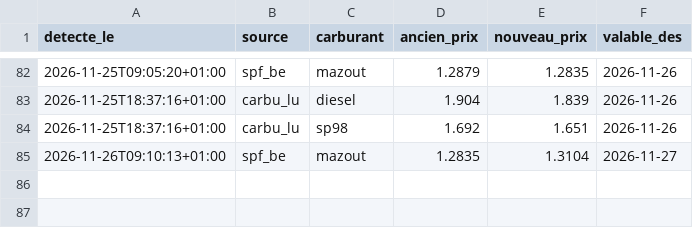
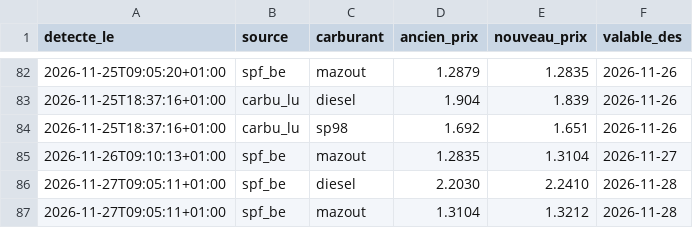
Before and after one commit to GuillDecker/Fuel-Alert-Bot, a CSV file: history.csv, drawn as a sheet; only a part is shown, gaps mark what is left out; the diff names each change by its address in the sheet, - before the commit and + after, or states it on an @@ line.

```diff
--- a/history.csv
+++ b/history.csv
+row 86: 2026-11-27T09:05:11+01:00 | spf_be | diesel | 2.2030 | 2.2410 | 2026-11-28
+row 87: 2026-11-27T09:05:11+01:00 | spf_be | mazout | 1.3104 | 1.3212 | 2026-11-28
```
Also changed, not shown: 1 other file.
